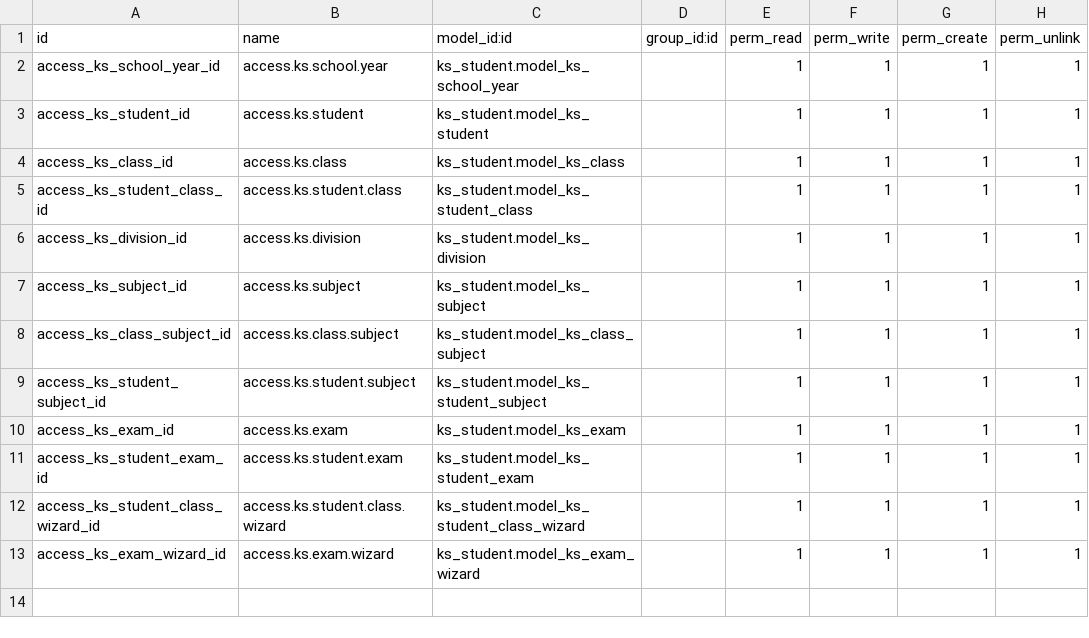
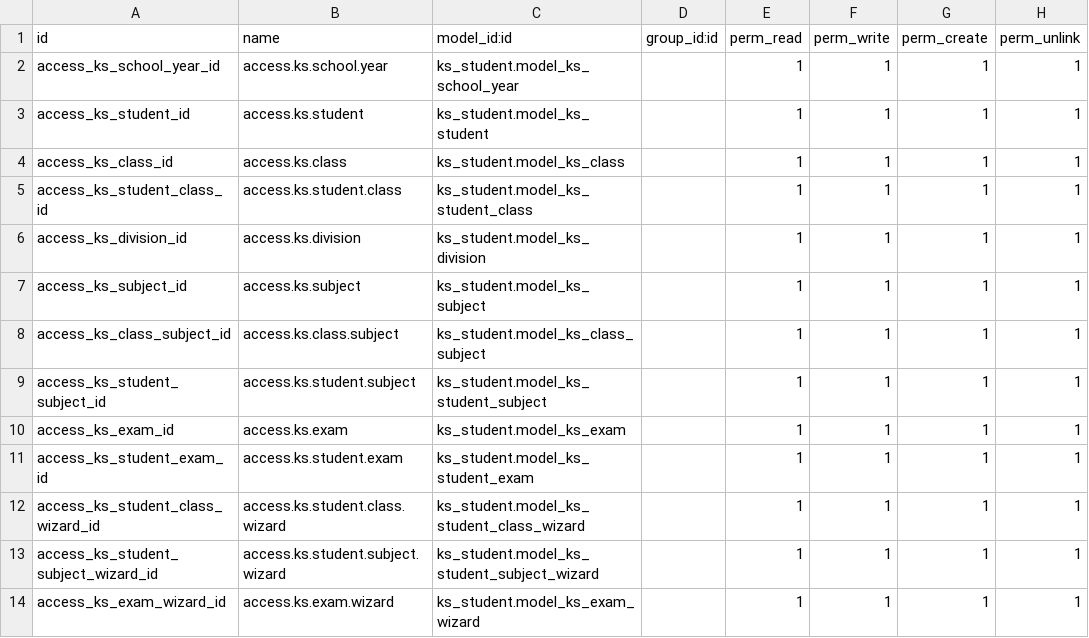
Before and after one commit to deepshikhaksolves/student, a CSV file: ks_student/security/ir.model.access.csv, drawn as a sheet.

Commit message:
1.Remove 'ks_class_sub_id' field from ks_class_subject. 2.Added a field 'ks_school_year' in ks_exam. 3.Update the ks_exam_wizard model. 4.Update the function 'ks_check_school_overlap_year_date' in ks_school_year model. 5.Created the 'ks_student_subject_wizard' and views. 6.Created reports file to print Report Card. 7.Fix the views of 'ks_student' model.

```diff
--- a/ks_student/security/ir.model.access.csv
+++ b/ks_student/security/ir.model.access.csv
@@ -12,2 +12,3 @@ access_ks_student_exam_id,access.ks.student.exam,ks_student.model_ks_student_exa
 access_ks_student_class_wizard_id,access.ks.student.class.wizard,ks_student.model_ks_student_class_wizard,,1,1,1,1
+access_ks_student_subject_wizard_id,access.ks.student.subject.wizard,ks_student.model_ks_student_subject_wizard,,1,1,1,1
 access_ks_exam_wizard_id,access.ks.exam.wizard,ks_student.model_ks_exam_wizard,,1,1,1,1
```
Also changed, not shown: 17 other files.
